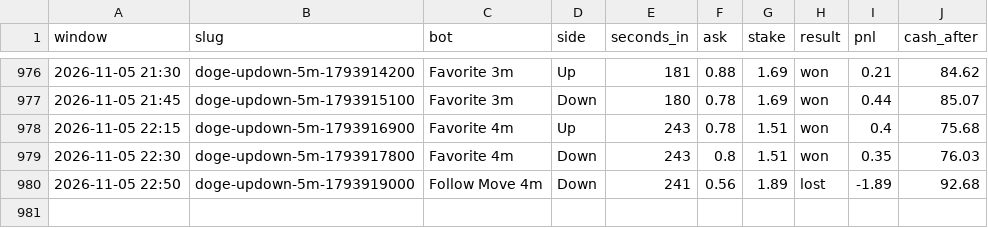
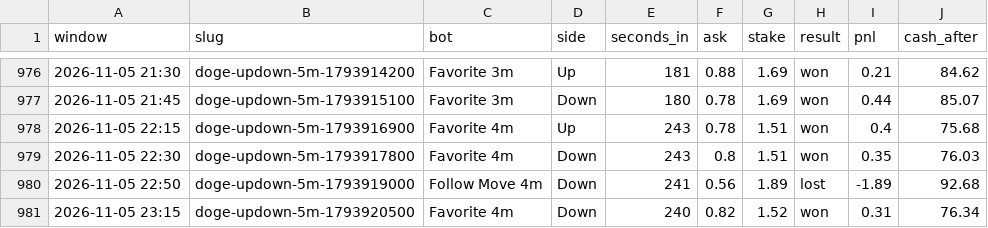
Before and after one commit to skeatonbeat-bot/bot-lab, a CSV file: live/bets_5min_DOGE.csv, drawn as a sheet; only a part is shown, gaps mark what is left out; the diff names each change by its address in the sheet, - before the commit and + after, or states it on an @@ line.

```diff
--- a/live/bets_5min_DOGE.csv
+++ b/live/bets_5min_DOGE.csv
+row 981: 2026-11-05 23:15 | doge-updown-5m-1793920500 | Favorite 4m | Down | 240 | 0.82 | 1.52 | won | 0.31 | 76.34
```
Also changed, not shown: live/bets_5min_SOL.csv, live/bets_5min_XRP.csv, 6 other files.
